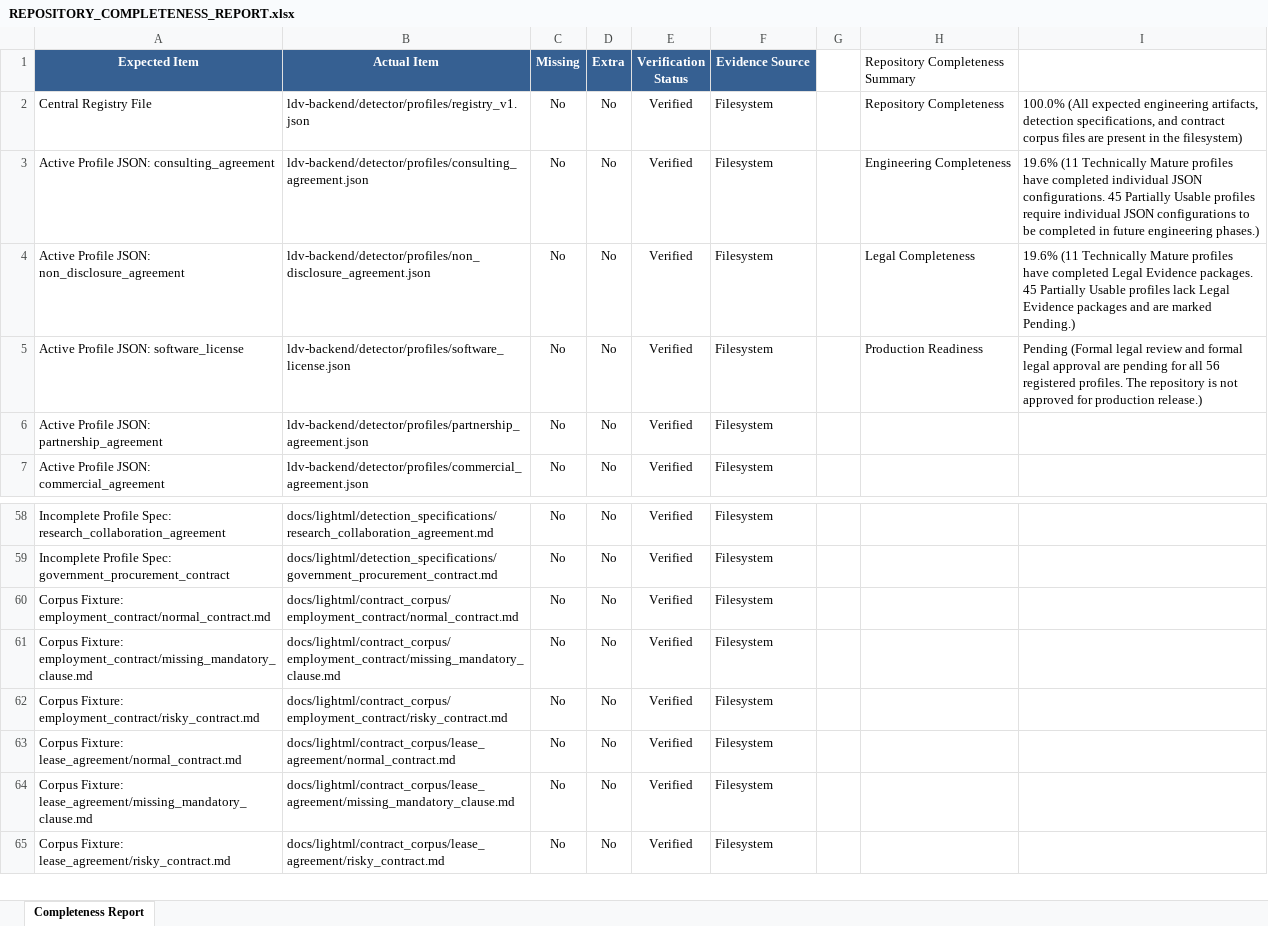
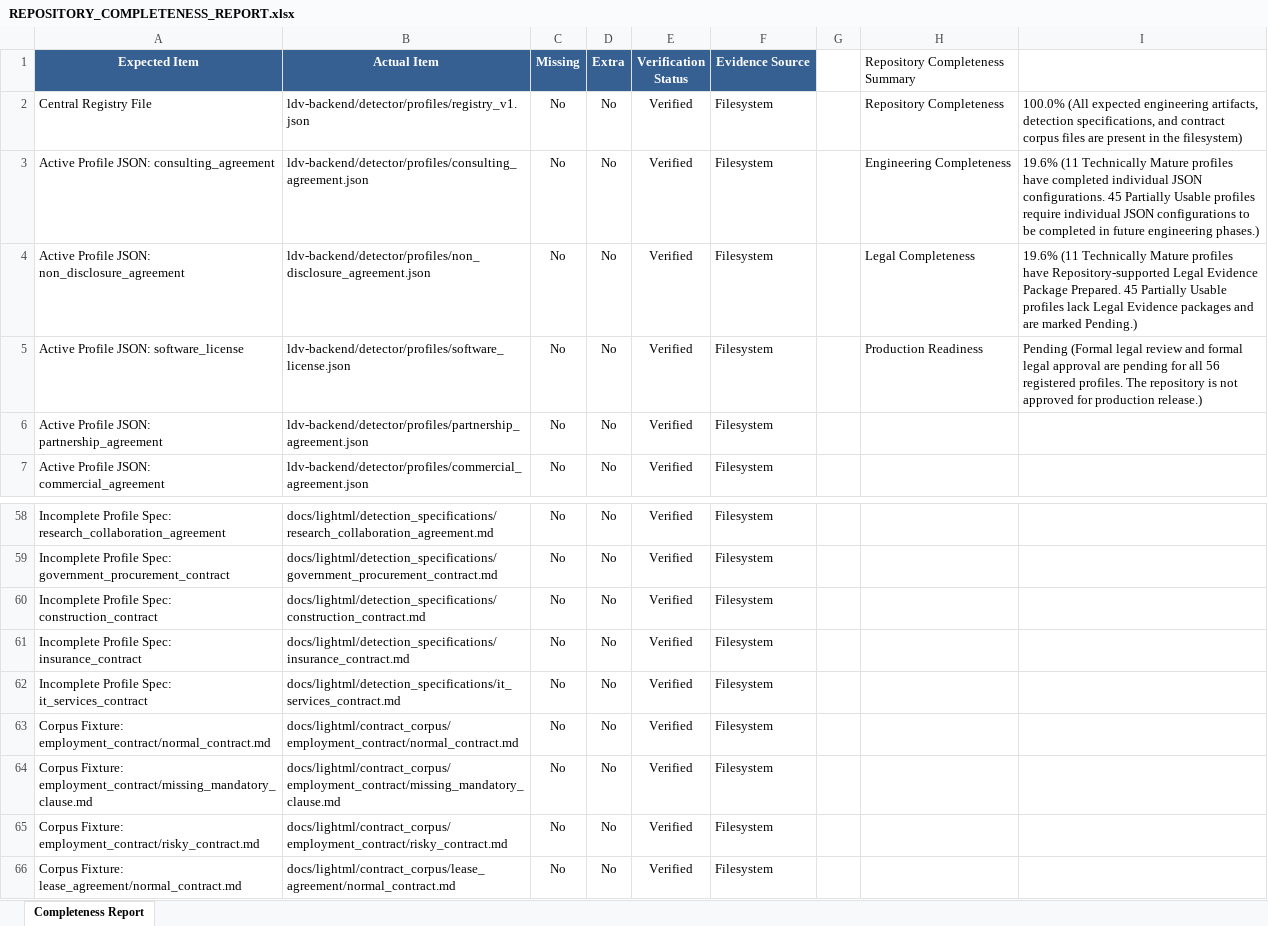
Before and after one commit to vadhh/cra, an Excel workbook: docs/lightml/REPOSITORY_COMPLETENESS_REPORT.xlsx, sheet Completeness Report, drawn as a sheet; only a part is shown, gaps mark what is left out; the shorter side is filled out with more unchanged rows; values as stored, in another font and other column widths than the file's, no borders; the diff names each change by its address in the sheet, - before the commit and + after, or states it on an @@ line.

```diff
--- a/docs/lightml/REPOSITORY_COMPLETENESS_REPORT.xlsx (sheet Completeness Report)
+++ b/docs/lightml/REPOSITORY_COMPLETENESS_REPORT.xlsx (sheet Completeness Report)
-I4: …profiles have completed Legal Evidence packages. 45 Partially…
+I4: …profiles have Repository-supported Legal Evidence Package Prepared. 45 Partially…
+row 60: Incomplete Profile Spec: construction_contract | docs/lightml/detection_specifications/construction_contract.md | No | No | Verified | Filesystem
+row 61: Incomplete Profile Spec: insurance_contract | docs/lightml/detection_specifications/insurance_contract.md | No | No | Verified | Filesystem
+row 62: Incomplete Profile Spec: it_services_contract | docs/lightml/detection_specifications/it_services_contract.md | No | No | Verified | Filesystem
```
Also changed, not shown: docs/lightml/COVERAGE_REPORT.xlsx, docs/lightml/DETECTION_SPECIFICATION_VERIFICATION.xlsx, 18 other files.
